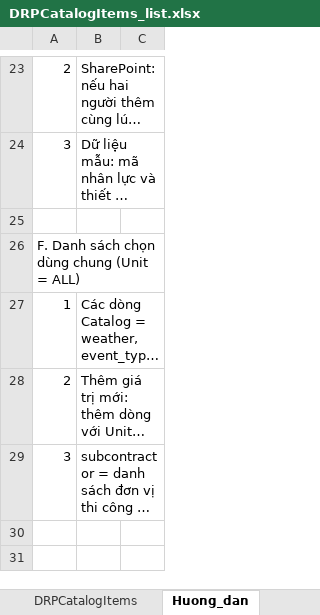
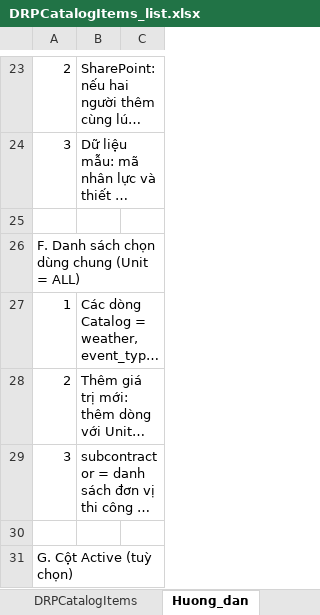
Before and after one commit to raymondtruongdev/DQM_workspace_portal, an Excel workbook: docs/sharepoint_setup/DRPCatalogItems_list.xlsx, sheet Huong_dan, drawn as a sheet; only a part is shown, gaps mark what is left out; long unchanged cells end in …; values as stored, in another font and other column widths than the file's, no borders; the diff covers the shown part only; the diff names each change by its address in the sheet, - before the commit and + after, or states it on an @@ line.

Commit message:
feat(report): Active column (1/0) hides catalog items from dropdowns; docs for Active and locked rows

```diff
--- a/docs/sharepoint_setup/DRPCatalogItems_list.xlsx (sheet Huong_dan)
+++ b/docs/sharepoint_setup/DRPCatalogItems_list.xlsx (sheet Huong_dan)
+row 30: (empty)
+row 31: G. Cột Active (tuỳ chọn)
```
Also changed, not shown: 1 added row elsewhere in this sheet, sheet DRPCatalogItems, docs/sharepoint_setup/DailyReportLibrary/ActivityP6.xlsx, 5 other files.
